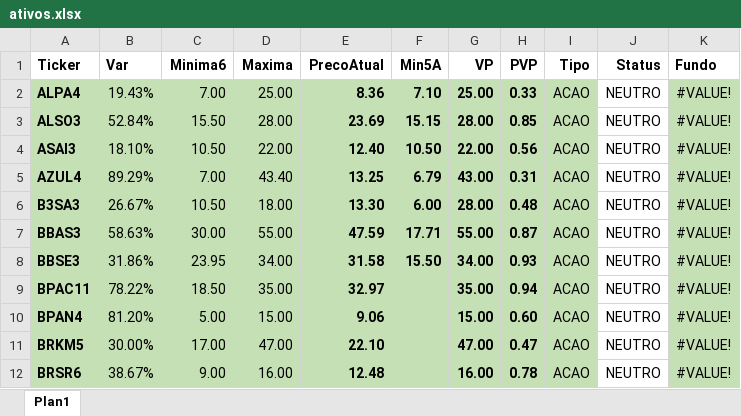
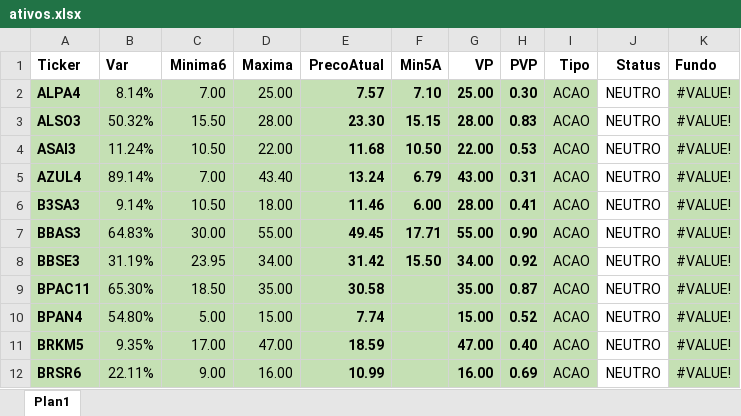
Before and after one commit to ebilieri/cotacao_metatrader5, an Excel workbook: ativos.xlsx, sheet Plan1, drawn as a sheet; only a part is shown; values as stored, in another font and other column widths than the file's, no borders; conditional formats not drawn; the diff covers the shown part only; the diff names each change by its address in the sheet, - before the commit and + after, or states it on an @@ line.

```diff
--- a/ativos.xlsx (sheet Plan1)
+++ b/ativos.xlsx (sheet Plan1)
-B2 (Var): 19.43%
+B2 (Var): 8.14%
-E2 (PrecoAtual): 8.36
+E2 (PrecoAtual): 7.57
-H2 (PVP): 0.33
+H2 (PVP): 0.30
-B3 (Var): 52.84%
+B3 (Var): 50.32%
-E3 (PrecoAtual): 23.69
+E3 (PrecoAtual): 23.30
-H3 (PVP): 0.85
+H3 (PVP): 0.83
-B4 (Var): 18.10%
+B4 (Var): 11.24%
-E4 (PrecoAtual): 12.40
+E4 (PrecoAtual): 11.68
-H4 (PVP): 0.56
+H4 (PVP): 0.53
-B5 (Var): 89.29%
+B5 (Var): 89.14%
-E5 (PrecoAtual): 13.25
+E5 (PrecoAtual): 13.24
-B6 (Var): 26.67%
+B6 (Var): 9.14%
-E6 (PrecoAtual): 13.30
+E6 (PrecoAtual): 11.46
-H6 (PVP): 0.48
+H6 (PVP): 0.41
-B7 (Var): 58.63%
+B7 (Var): 64.83%
-E7 (PrecoAtual): 47.59
+E7 (PrecoAtual): 49.45
-H7 (PVP): 0.87
+H7 (PVP): 0.90
-B8 (Var): 31.86%
+B8 (Var): 31.19%
-E8 (PrecoAtual): 31.58
+E8 (PrecoAtual): 31.42
-H8 (PVP): 0.93
+H8 (PVP): 0.92
-B9 (Var): 78.22%
+B9 (Var): 65.30%
-E9 (PrecoAtual): 32.97
+E9 (PrecoAtual): 30.58
-H9 (PVP): 0.94
+H9 (PVP): 0.87
-B10 (Var): 81.20%
+B10 (Var): 54.80%
-E10 (PrecoAtual): 9.06
+E10 (PrecoAtual): 7.74
-H10 (PVP): 0.60
+H10 (PVP): 0.52
-B11 (Var): 30.00%
+B11 (Var): 9.35%
-E11 (PrecoAtual): 22.10
+E11 (PrecoAtual): 18.59
-H11 (PVP): 0.47
+H11 (PVP): 0.40
-B12 (Var): 38.67%
+B12 (Var): 22.11%
-E12 (PrecoAtual): 12.48
+E12 (PrecoAtual): 10.99
-H12 (PVP): 0.78
+H12 (PVP): 0.69
```
Also changed, not shown: 400 edited cells elsewhere in this sheet, 2 other files.
